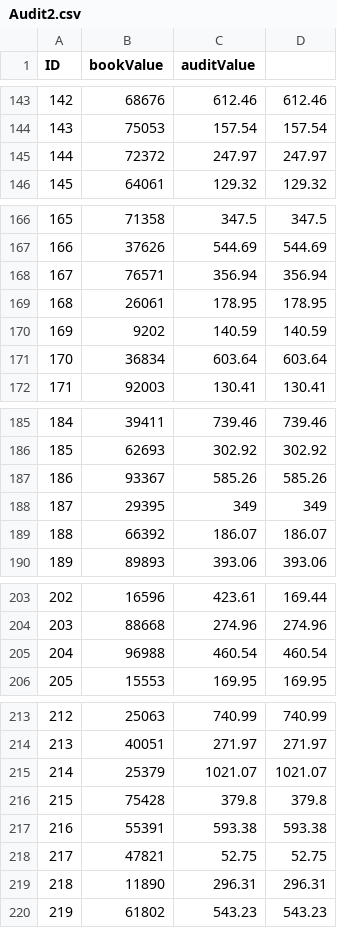
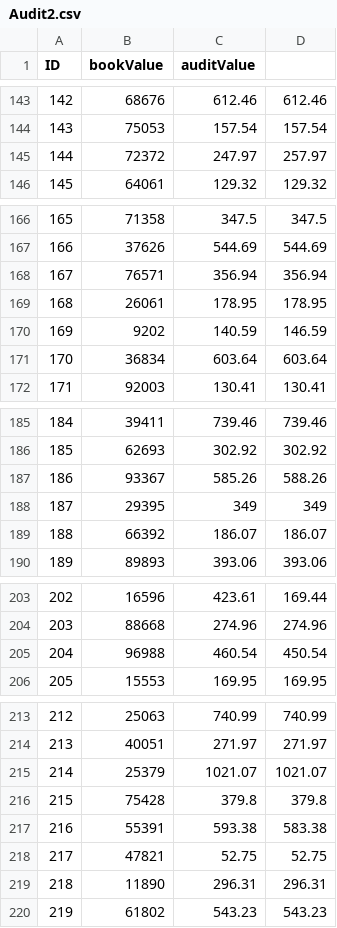
Before and after one commit to OskyRosky/MuestreoUnidadesMonetarias, a CSV file: App/data/Audit2.csv, drawn as a sheet; only a part is shown, gaps mark what is left out; the diff covers the shown part only.

```diff
--- a/App/data/Audit2.csv
+++ b/App/data/Audit2.csv
@@ -144,3 +144,3 @@
 "143",75053,157.54,157.54
-"144",72372,247.97,247.97
+"144",72372,247.97,257.97
 "145",64061,129.32,129.32
@@ -169,3 +169,3 @@
 "168",26061,178.95,178.95
-"169",9202,140.59,140.59
+"169",9202,140.59,146.59
 "170",36834,603.64,603.64
@@ -186,3 +186,3 @@
 "185",62693,302.92,302.92
-"186",93367,585.26,585.26
+"186",93367,585.26,588.26
 "187",29395,349,349
@@ -204,3 +204,3 @@
 "203",88668,274.96,274.96
-"204",96988,460.54,460.54
+"204",96988,460.54,450.54
 "205",15553,169.95,169.95
@@ -216,3 +216,3 @@
 "215",75428,379.8,379.8
-"216",55391,593.38,593.38
+"216",55391,593.38,583.38
 "217",47821,52.75,52.75
```
Also changed, not shown: 10 edited cells elsewhere in this file, 2 other files.
